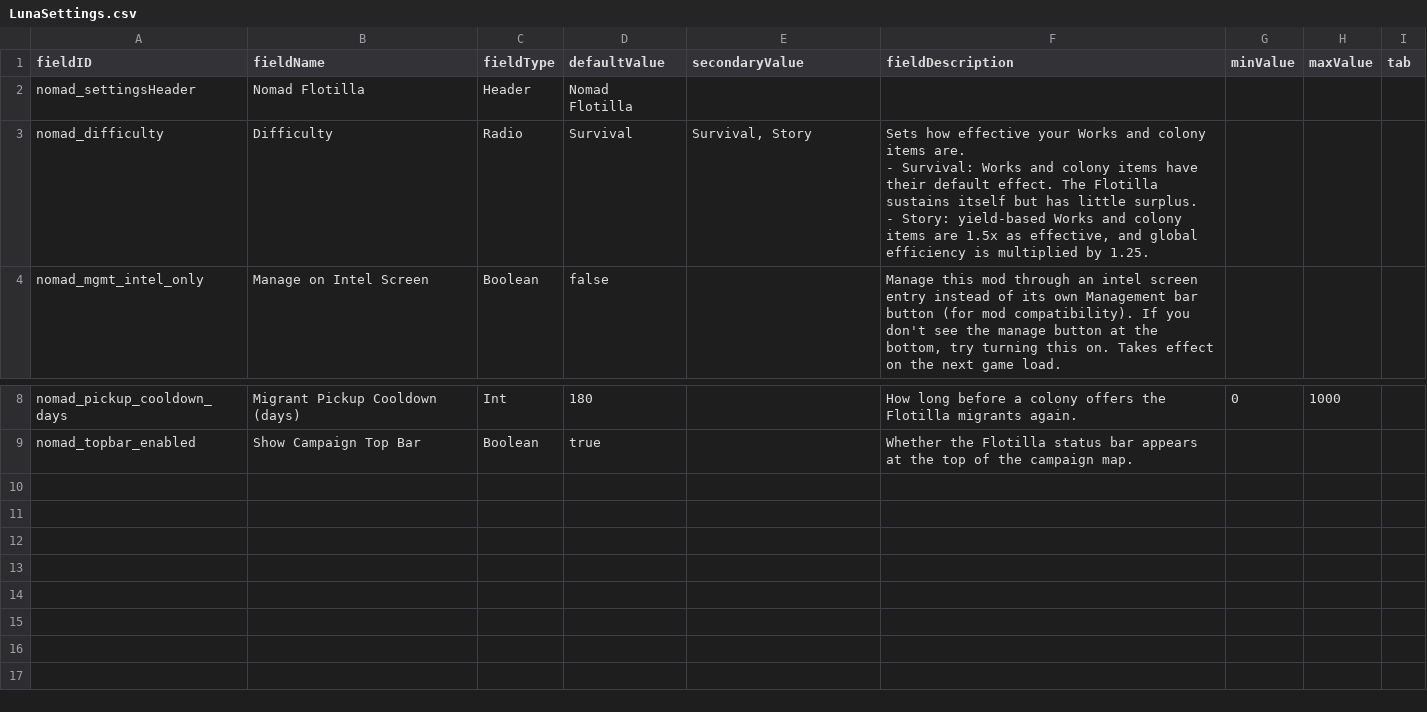
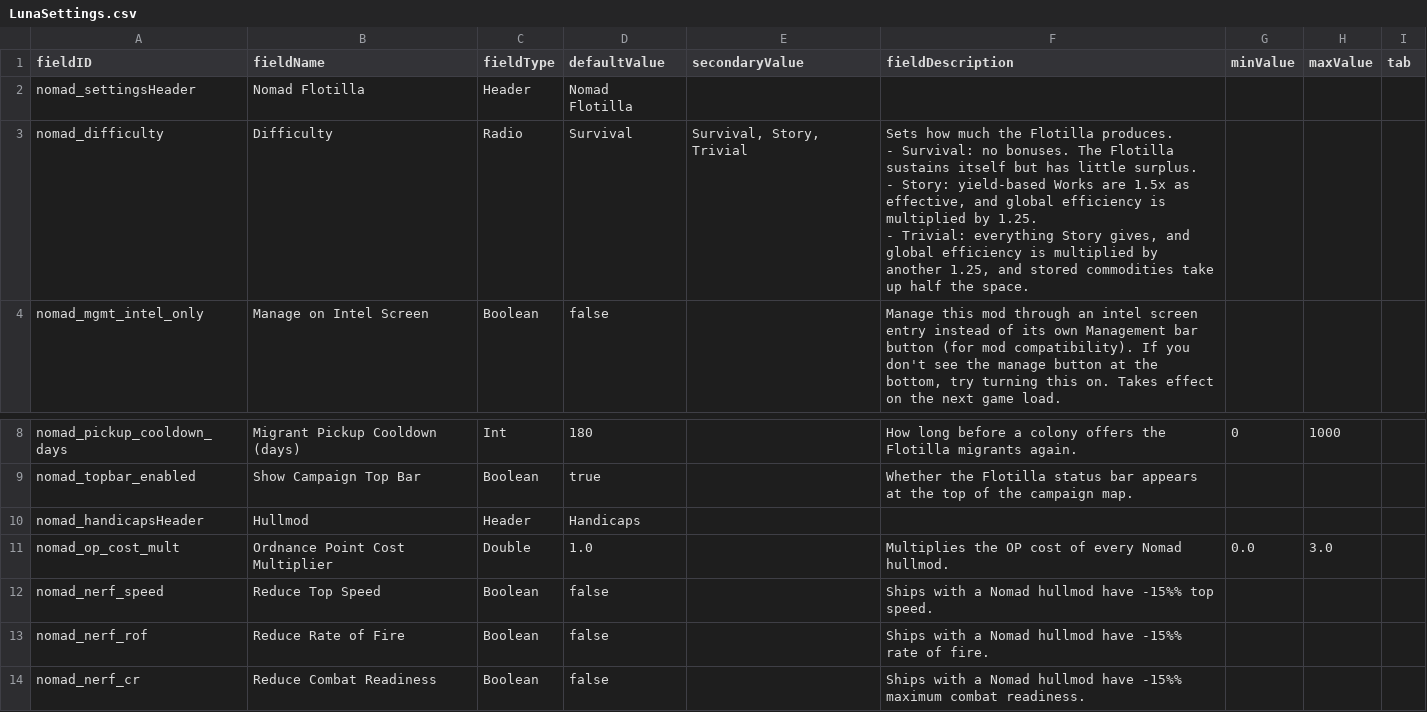
Before and after one commit to mamick2006/nomadic-fleet, a CSV file: data/config/LunaSettings.csv, drawn as a sheet; only a part is shown, gaps mark what is left out.

```diff
--- a/data/config/LunaSettings.csv
+++ b/data/config/LunaSettings.csv
@@ -2,5 +2,6 @@ fieldID,fieldName,fieldType,defaultValue,secondaryValue,fieldDescription,minValu
 nomad_settingsHeader,Nomad Flotilla,Header,Nomad Flotilla,,,,,
-nomad_difficulty,Difficulty,Radio,Survival,"Survival, Story","Sets how effective your Works and colony items are.
-- Survival: Works and colony items have their default effect. The Flotilla sustains itself but has little surplus.
-- Story: yield-based Works and colony items are 1.5x as effective, and global efficiency is multiplied by 1.25.",,,
+nomad_difficulty,Difficulty,Radio,Survival,"Survival, Story, Trivial","Sets how much the Flotilla produces.
+- Survival: no bonuses. The Flotilla sustains itself but has little surplus.
+- Story: yield-based Works are 1.5x as effective, and global efficiency is multiplied by 1.25.
+- Trivial: everything Story gives, and global efficiency is multiplied by another 1.25, and stored commodities take up half the space.",,,
 nomad_mgmt_intel_only,Manage on Intel Screen,Boolean,false,,"Manage this mod through an intel screen entry instead of its own Management bar button (for mod compatibility). If you don't see the manage button at the bottom, try turning this on. Takes effect on the next game load.",,,
@@ -11 +12,6 @@ nomad_pickup_cooldown_days,Migrant Pickup Cooldown (days),Int,180,,How long befo
 nomad_topbar_enabled,Show Campaign Top Bar,Boolean,true,,"Whether the Flotilla status bar appears at the top of the campaign map.",,,
+nomad_handicapsHeader,Hullmod,Header,Handicaps,,,,,
+nomad_op_cost_mult,Ordnance Point Cost Multiplier,Double,1.0,,"Multiplies the OP cost of every Nomad hullmod.",0.0,3.0,
+nomad_nerf_speed,Reduce Top Speed,Boolean,false,,"Ships with a Nomad hullmod have -15%% top speed.",,,
+nomad_nerf_rof,Reduce Rate of Fire,Boolean,false,,"Ships with a Nomad hullmod have -15%% rate of fire.",,,
+nomad_nerf_cr,Reduce Combat Readiness,Boolean,false,,"Ships with a Nomad hullmod have -15%% maximum combat readiness.",,,
```
Also changed, not shown: 6 other files.
